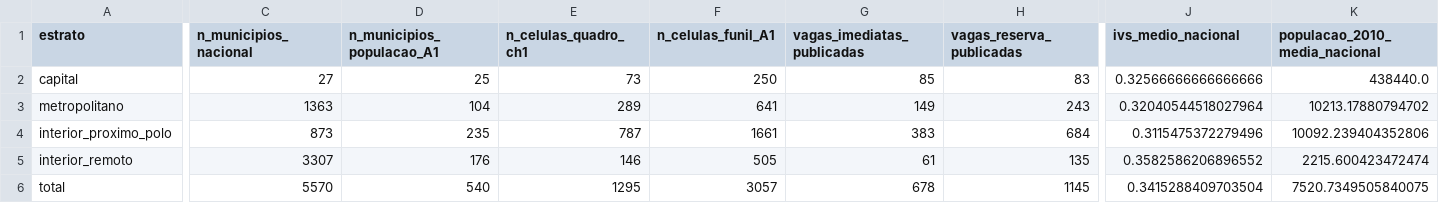
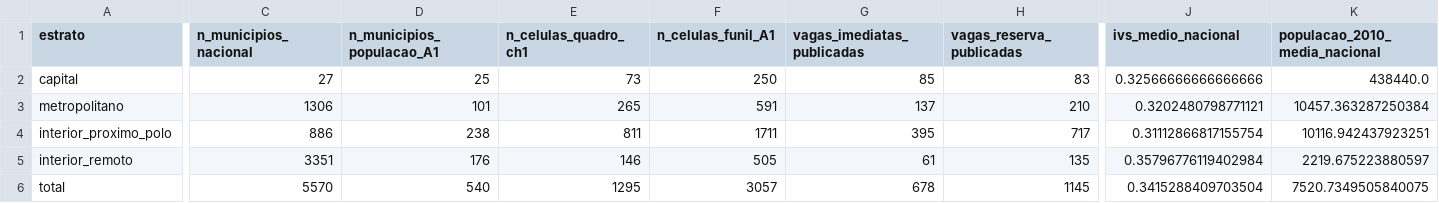
Before and after one commit to ka1victor/impact-eval-health-econ-pmme, a CSV file: output/tema_trabalho/suporte_estratos_territoriais.csv, drawn as a sheet; only a part is shown, gaps mark what is left out; the diff covers the shown part only; the diff names each change by its address in the sheet, - before the commit and + after, or states it on an @@ line.

Commit message:
fix(tema): deixa A2 perfeito strict RM/RIDE e documenta pendencias A3
A2 strict: filtra RM/RIDE apenas Regiao Metropolitana/Integrada/Administrativa (exclui 24 Colar +16 Colar BH +10 Area Expansao +7 Entorno; AU 44 fora), remove path absoluto Windows, remove fallback auto APROVADO_CAPITAL_VS_FORA, corrige A1 104->101 e 235->238 (265->811 celulas) e nacional 1363->1306, atualiza manifesto com rm_detalhe, docs e testes 10/10. A3 permanece congelado; pendencias de potencia por estrato (clusters 540 vs 368, DEFF<1) documentadas em docs/auditorias/11_auditoria_A3_potencia_pendencias.md sem reescrever artefatos.

```diff
--- a/output/tema_trabalho/suporte_estratos_territoriais.csv
+++ b/output/tema_trabalho/suporte_estratos_territoriais.csv
-C3 (n_municipios_nacional): 1363
+C3 (n_municipios_nacional): 1306
-D3 (n_municipios_populacao_A1): 104
+D3 (n_municipios_populacao_A1): 101
-E3 (n_celulas_quadro_ch1): 289
+E3 (n_celulas_quadro_ch1): 265
-F3 (n_celulas_funil_A1): 641
+F3 (n_celulas_funil_A1): 591
-G3 (vagas_imediatas_publicadas): 149
+G3 (vagas_imediatas_publicadas): 137
-H3 (vagas_reserva_publicadas): 243
+H3 (vagas_reserva_publicadas): 210
-J3 (ivs_medio_nacional): 0.32040544518027964
+J3 (ivs_medio_nacional): 0.3202480798771121
-K3 (populacao_2010_media_nacional): 10213.17880794702
+K3 (populacao_2010_media_nacional): 10457.363287250384
-C4 (n_municipios_nacional): 873
+C4 (n_municipios_nacional): 886
-D4 (n_municipios_populacao_A1): 235
+D4 (n_municipios_populacao_A1): 238
-E4 (n_celulas_quadro_ch1): 787
+E4 (n_celulas_quadro_ch1): 811
-F4 (n_celulas_funil_A1): 1661
+F4 (n_celulas_funil_A1): 1711
-G4 (vagas_imediatas_publicadas): 383
+G4 (vagas_imediatas_publicadas): 395
-H4 (vagas_reserva_publicadas): 684
+H4 (vagas_reserva_publicadas): 717
-J4 (ivs_medio_nacional): 0.3115475372279496
+J4 (ivs_medio_nacional): 0.31112866817155754
-K4 (populacao_2010_media_nacional): 10092.239404352806
+K4 (populacao_2010_media_nacional): 10116.942437923251
-C5 (n_municipios_nacional): 3307
+C5 (n_municipios_nacional): 3351
-J5 (ivs_medio_nacional): 0.3582586206896552
+J5 (ivs_medio_nacional): 0.35796776119402984
-K5 (populacao_2010_media_nacional): 2215.600423472474
+K5 (populacao_2010_media_nacional): 2219.675223880597
```
Also changed, not shown: 2 edited cells elsewhere in this file, 9 other files.
